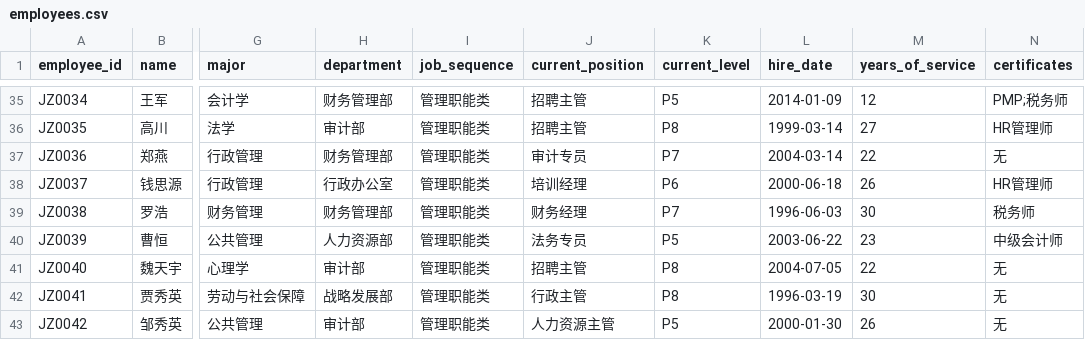
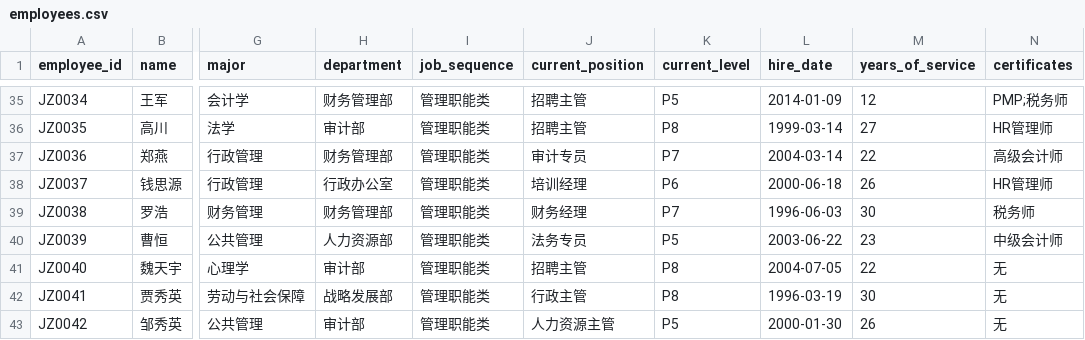
Before and after one commit to dreamrain314/talent-compass, a CSV file: data/raw/employees.csv, drawn as a sheet; only a part is shown, gaps mark what is left out; the diff names each change by its address in the sheet, - before the commit and + after, or states it on an @@ line.

Commit message:
feat(round3)!: 用户三项杠杆决议落地——10/10 金标进前五（6 岗第 1）
杠杆一（表 v2）：一键之遥 10 条全入（LLM 池 8 + ZCode 补充 2）
杠杆二（考题侧）：B02/B04 按新金标证据面重写（剥离孟华/崔超旧指纹，旧文存 _meta.revision）；B05 郑燕注入 2 个审计项目（COSO/风险矩阵/审计软件）+ 高级会计师（★代拟待复核）
杠杆三（公式，预注册修订 §十七）：
- 要求三分类（必要技能/专业技能/行为技能）——词典=标签库 T2+行为词根，划界明细入 requirement_typing_table_20261024.md（行为 65/必要 24/专业 4）
- 行为类超 2 条后权重×0.3（行为 360 词面同质不再叠加区分度）
- 必要技能未成立→整岗 coverage×0.6
接桥 v2.1（10 条）：考题重写后新措辞接桥，逐条可否决
结果：B04 21→1、B05 38→1、B06 8→1、B07 10→1、B08 22→1、B09 12→3、B02 9→2
效力边界：开发资产拟合（L3 记账），不作泛化证据；Day9-10 新采岗位验收前表与参数冻结
pytest 584/584

```diff
--- a/data/raw/employees.csv
+++ b/data/raw/employees.csv
-N37 (certificates): 无
+N37 (certificates): 高级会计师
```
Also changed, not shown: 12 other files.
